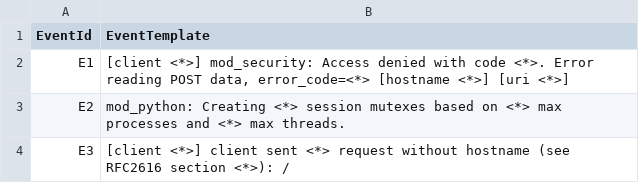
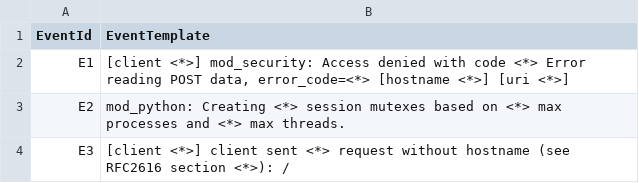
Before and after one commit to lezhang-thu/LUNAR, a CSV file: datasets/Apache/Apache_full.log_templates.csv, drawn as a sheet; only a part is shown.

```diff
--- a/datasets/Apache/Apache_full.log_templates.csv
+++ b/datasets/Apache/Apache_full.log_templates.csv
@@ -1,3 +1,3 @@
 EventId,EventTemplate
-E1,"[client <*>] mod_security: Access denied with code <*>. Error reading POST data, error_code=<*> [hostname <*>] [uri <*>]"
+E1,"[client <*>] mod_security: Access denied with code <*> Error reading POST data, error_code=<*> [hostname <*>] [uri <*>]"
 E2,mod_python: Creating <*> session mutexes based on <*> max processes and <*> max threads.
```
Also changed, not shown: 5 other files.
